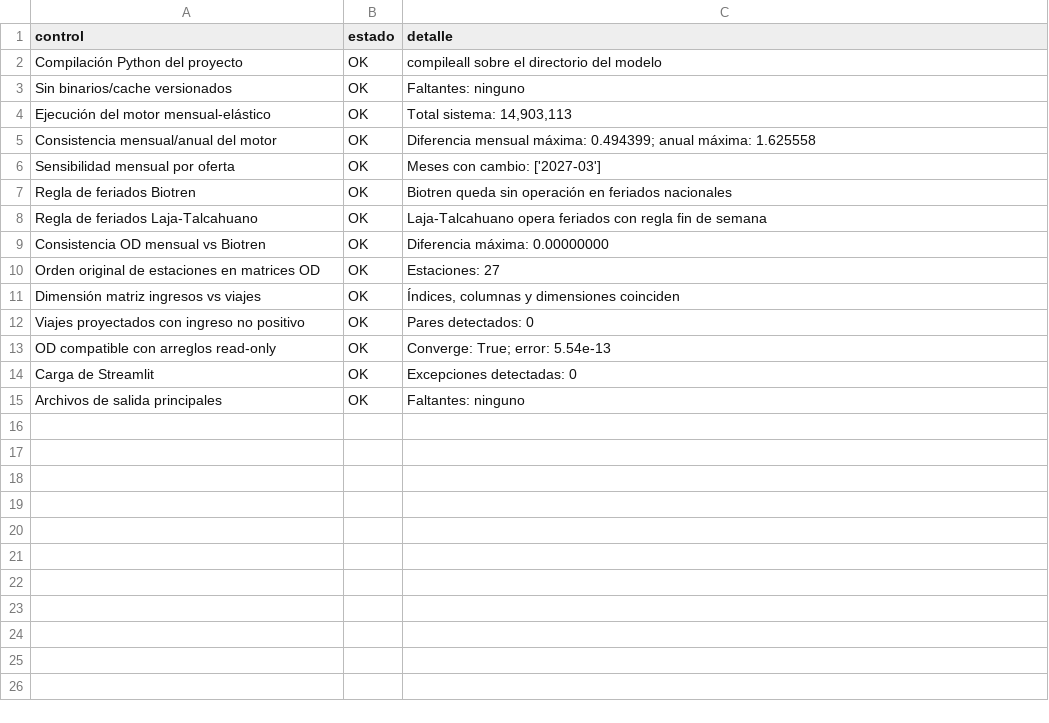
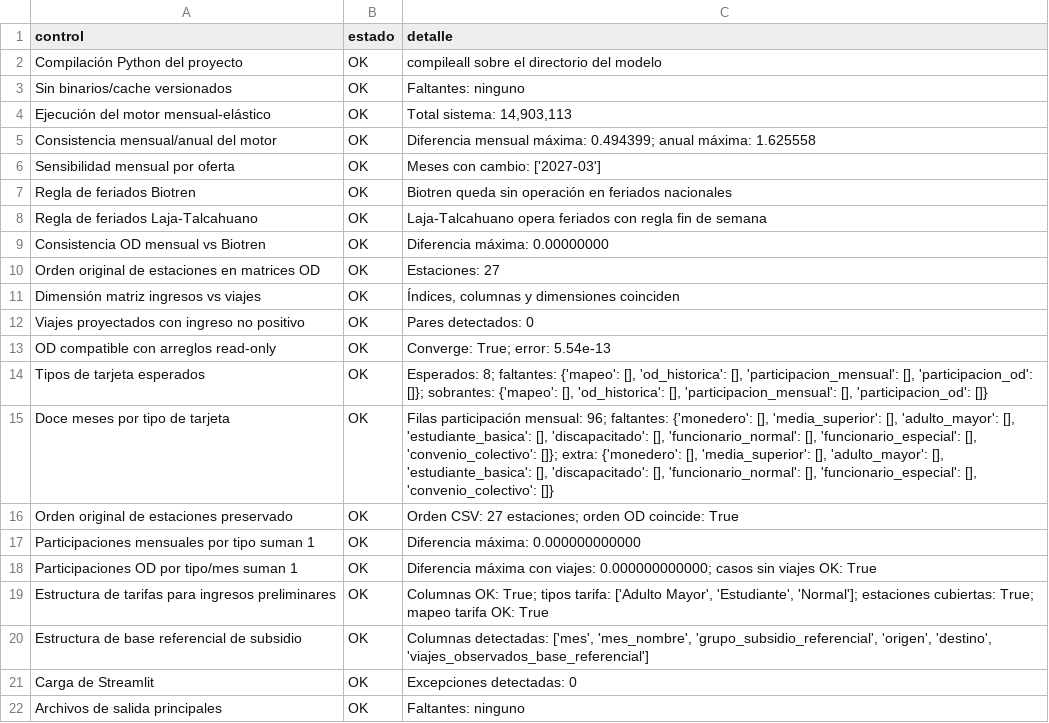
Before and after one commit to J0rgeTK/BT-CL-TA-LPM-MPDA, a CSV file: outputs/resumen_validacion_tecnica.csv, drawn as a sheet; the diff names each change by its address in the sheet, - before the commit and + after, or states it on an @@ line.

Commit message:
Valida insumos OD por tipo de tarjeta

```diff
--- a/outputs/resumen_validacion_tecnica.csv
+++ b/outputs/resumen_validacion_tecnica.csv
+row 14: Tipos de tarjeta esperados | OK | Esperados: 8; faltantes: {'mapeo': [], 'od_historica': [], 'participacion_mensual': [], 'participacion_od': []}; sobrantes: {'mapeo': [], 'od_historica': [], 'participacion_mensual': [], 'participacion_od': []}
+row 15: Doce meses por tipo de tarjeta | OK | Filas participación mensual: 96; faltantes: {'monedero': [], 'media_superior': [], 'adulto_mayor': [], 'estudiante_basica': [], 'discapacitado': [], 'funcionario_normal': [], 'funcionario_especial': [], 'convenio_colectivo': []}; extra: {'monedero': [], 'media_superior': [], 'adulto_mayor': [], 'estudiante_basica': [], 'discapacitado': [], 'funcionario_normal': [], 'funcionario_especial': [], 'convenio_colectivo': []}
+row 16: Orden original de estaciones preservado | OK | Orden CSV: 27 estaciones; orden OD coincide: True
+row 17: Participaciones mensuales por tipo suman 1 | OK | Diferencia máxima: 0.000000000000
+row 18: Participaciones OD por tipo/mes suman 1 | OK | Diferencia máxima con viajes: 0.000000000000; casos sin viajes OK: True
+row 19: Estructura de tarifas para ingresos preliminares | OK | Columnas OK: True; tipos tarifa: ['Adulto Mayor', 'Estudiante', 'Normal']; estaciones cubiertas: True; mapeo tarifa OK: True
+row 20: Estructura de base referencial de subsidio | OK | Columnas detectadas: ['mes', 'mes_nombre', 'grupo_subsidio_referencial', 'origen', 'destino', 'viajes_observados_base_referencial']
```
Also changed, not shown: 2 other files.
